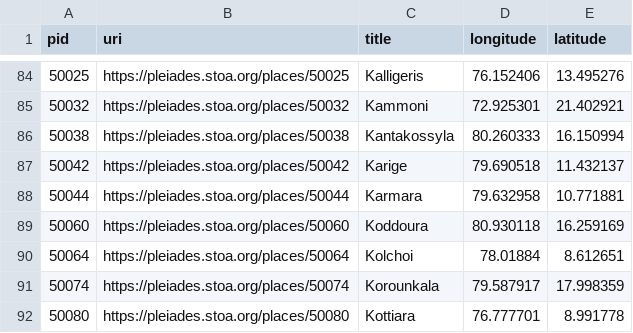
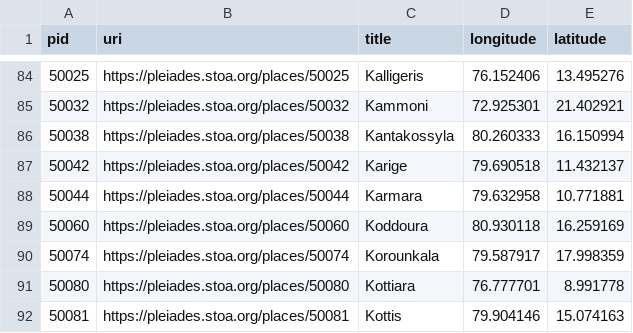
Before and after one commit to isawnyu/pleiades.datasets, a CSV file: data/data_quality/unelaborated_places.csv, drawn as a sheet; only a part is shown, gaps mark what is left out; the shorter side is filled out with more unchanged rows.

Commit message:
updated data quality: 3,630 places with 'rough' precision (i.e., no specific geometry), but not marked 'unlocated'. 8,888 places whose locations have no horizontal accuracy smaller than 1,000 meters. 1 places whose locations have no associated accuracy value. 1 places whose locations include an OSM Way that has been incompletely imported as a Node. 3,255 places that make use of a deprecated place type. 1,375 place titles that include a question mark. 19,976 names that only have values in the 'romanized' field (no 'attested' field value in original language and script). 13,002 places that have no assigned 'modern name'. 28,176 places that have at least one reference without a Zotero URI. 71 places that have at least one reference with an invalid Zotero URI. 15 places with an empty description. 24,605 places whose description is clearly inadequate (i.e., 'cited: BAtlas' or 'A place from the TAVO Index'). 2,690 places from BAtlas that could have complex archaeological remains, but so far lack any connected places (monuments/areas/excavations).

```diff
--- a/data/data_quality/unelaborated_places.csv
+++ b/data/data_quality/unelaborated_places.csv
@@ -89,3 +89,2 @@ pid,uri,title,longitude,latitude
 50060,https://pleiades.stoa.org/places/50060,Koddoura,80.930118,16.259169
-50064,https://pleiades.stoa.org/places/50064,Kolchoi,78.01884,8.612651
 50074,https://pleiades.stoa.org/places/50074,Korounkala,79.587917,17.998359
```
Also changed, not shown: data/data_quality/poor_accuracy.csv, data/data_quality/question_mark_titles.csv, 5 other files.
